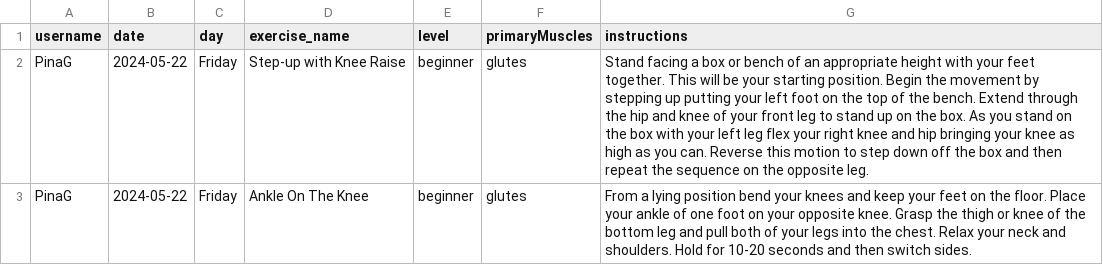
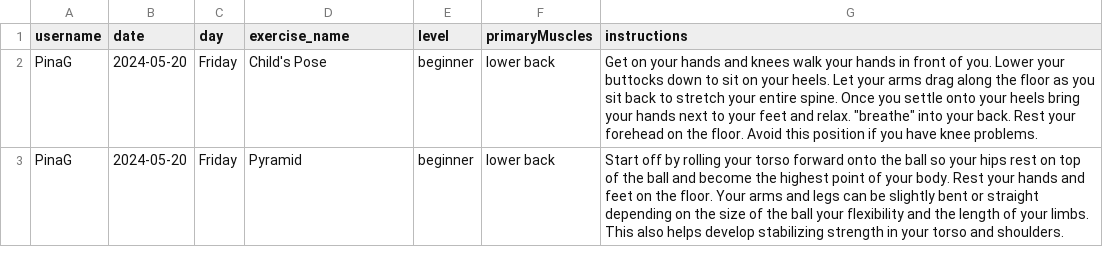
Before and after one commit to PinaGallo/Fit_Through_College_Data, a CSV file: user_training_plans.csv, drawn as a sheet; only a part is shown; the diff covers the shown part only.

Commit message:
Updated user training plans

```diff
--- a/user_training_plans.csv
+++ b/user_training_plans.csv
@@ -1,3 +1,3 @@
 username,date,day,exercise_name,level,primaryMuscles,instructions
-PinaG,2024-05-22,Friday,Step-up with Knee Raise,beginner,glutes,Stand facing a box or bench of an appropriate height with your feet together. This will be your starting position. Begin the movement by stepping up putting your left foot on the top of the bench. Extend through the hip and knee of your front leg to stand up on the box. As you stand on the box with your left leg flex your right knee and hip bringing your knee as high as you can. Reverse this motion to step down off the box and then repeat the sequence on the opposite leg.
-PinaG,2024-05-22,Friday,Ankle On The Knee,beginner,glutes,From a lying position bend your knees and keep your feet on the floor. Place your ankle of one foot on your opposite knee. Grasp the thigh or knee of the bottom leg and pull both of your legs into the chest. Relax your neck and shoulders. Hold for 10-20 seconds and then switch sides.
+PinaG,2024-05-20,Friday,Child's Pose,beginner,lower back,"Get on your hands and knees walk your hands in front of you. Lower your buttocks down to sit on your heels. Let your arms drag along the floor as you sit back to stretch your entire spine. Once you settle onto your heels bring your hands next to your feet and relax. ""breathe"" into your back. Rest your forehead on the floor. Avoid this position if you have knee problems."
+PinaG,2024-05-20,Friday,Pyramid,beginner,lower back,Start off by rolling your torso forward onto the ball so your hips rest on top of the ball and become the highest point of your body. Rest your hands and feet on the floor. Your arms and legs can be slightly bent or straight depending on the size of the ball your flexibility and the length of your limbs. This also helps develop stabilizing strength in your torso and shoulders.
```
Also changed, not shown: 12 edited cells elsewhere in this file.
